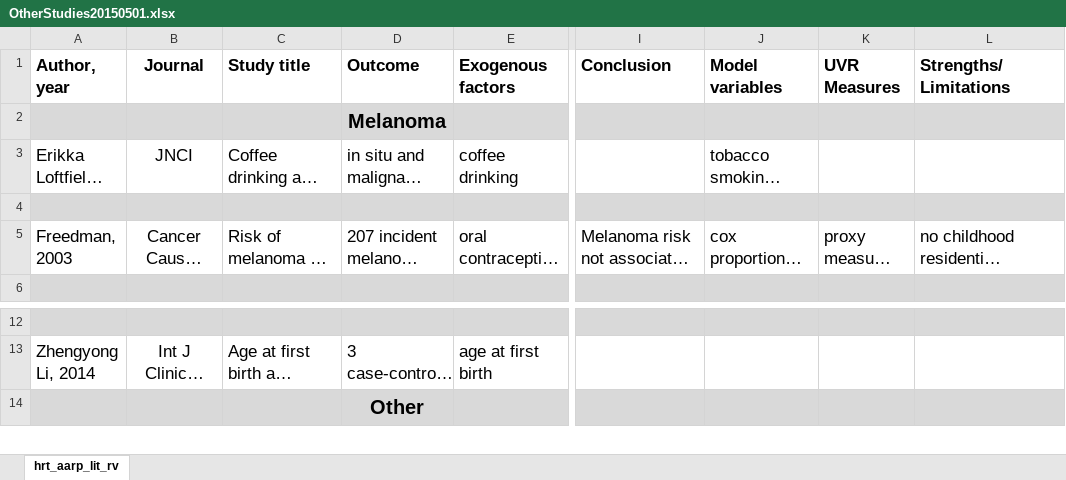
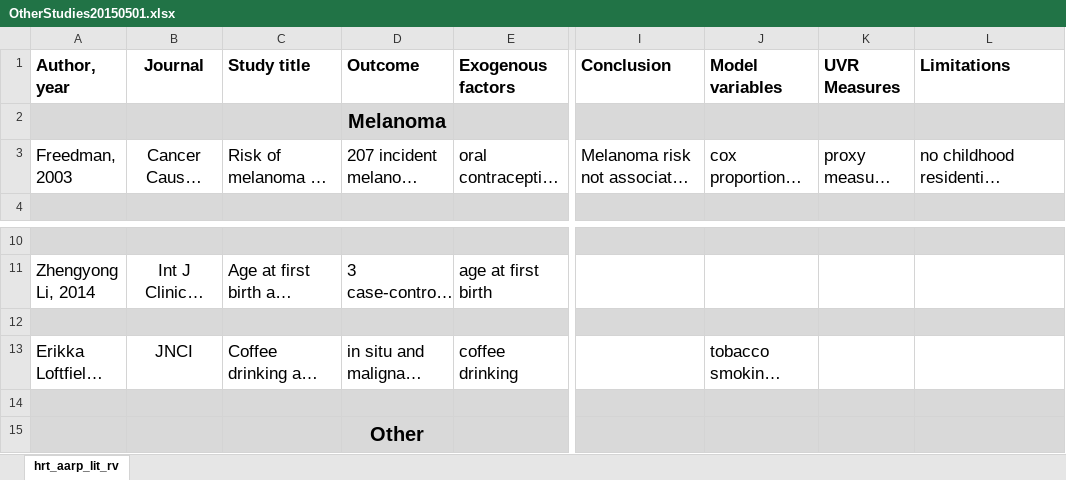
Before and after one commit to beyondvalence/nih_aarp_hrt, an Excel workbook: references/OtherStudies20150501.xlsx, sheet hrt_aarp_lit_rv, drawn as a sheet; only a part is shown, gaps mark what is left out; long unchanged cells end in …; values as stored, in another font and other column widths than the file's, no borders; removed rows and columns are numbered as before the commit, all else as after; rows hold the shown columns only; the diff names each change by its address in the sheet, - before the commit and + after, or states it on an @@ line.

Commit message:
HRT lit review, rearranged article order

```diff
--- a/references/OtherStudies20150501.xlsx (sheet hrt_aarp_lit_rv)
+++ b/references/OtherStudies20150501.xlsx (sheet hrt_aarp_lit_rv)
-L1: Strengths/Limitations
+L1: Limitations
-row 4: (empty)
+row 12: (empty)
@@ row 3 moved to row 13: Erikka Loftfield, 2015 @@
+row 14: (empty)
```
